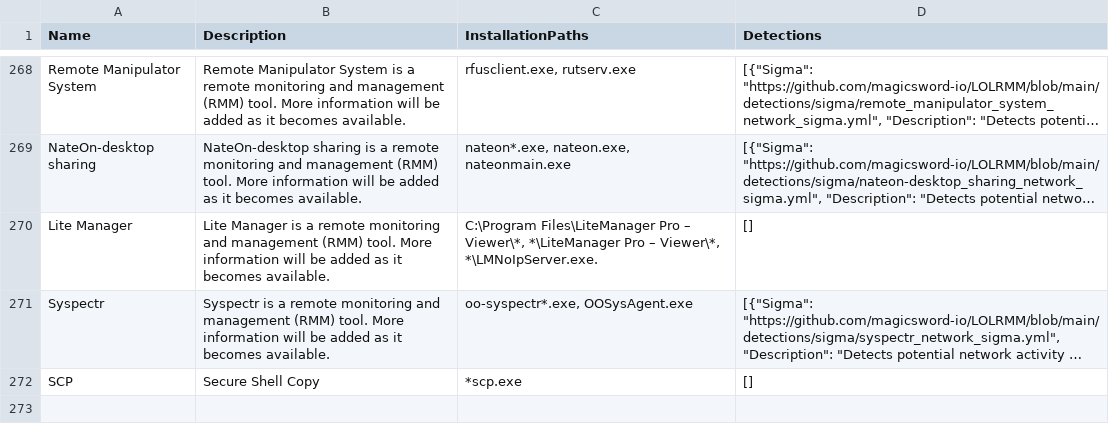
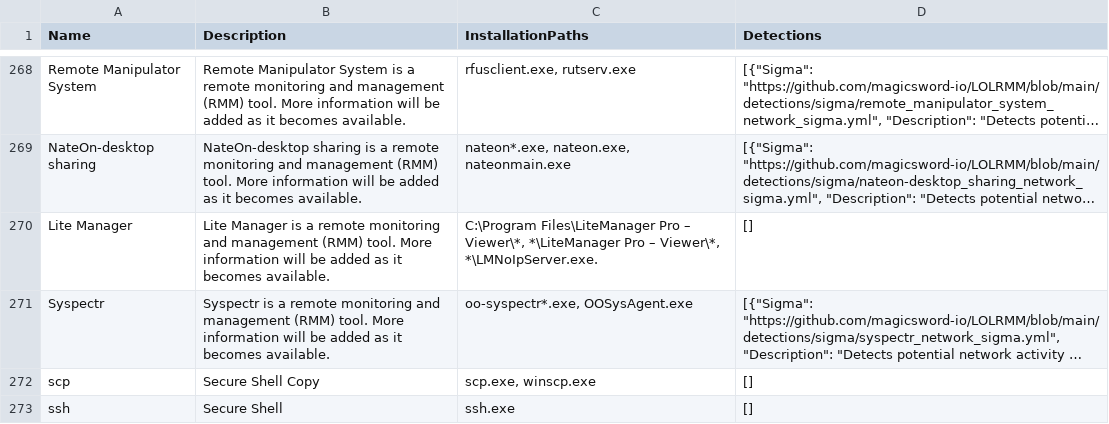
Before and after one commit to jayfreeman/lotltools, a CSV file: rmm_tools.csv, drawn as a sheet; only a part is shown, gaps mark what is left out; long unchanged cells end in …; the diff names each change by its address in the sheet, - before the commit and + after, or states it on an @@ line.

Commit message:
add ssh

```diff
--- a/rmm_tools.csv
+++ b/rmm_tools.csv
-A272 (Name): SCP
+A272 (Name): scp
-C272 (InstallationPaths): *scp.exe
+C272 (InstallationPaths): scp.exe, winscp.exe
+row 273: ssh | Secure Shell | ssh.exe | []
```
